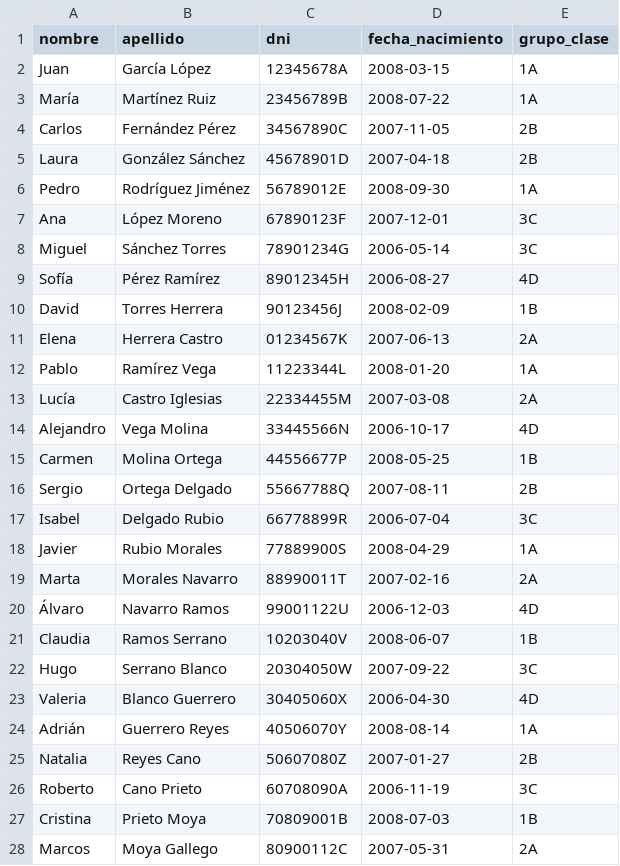
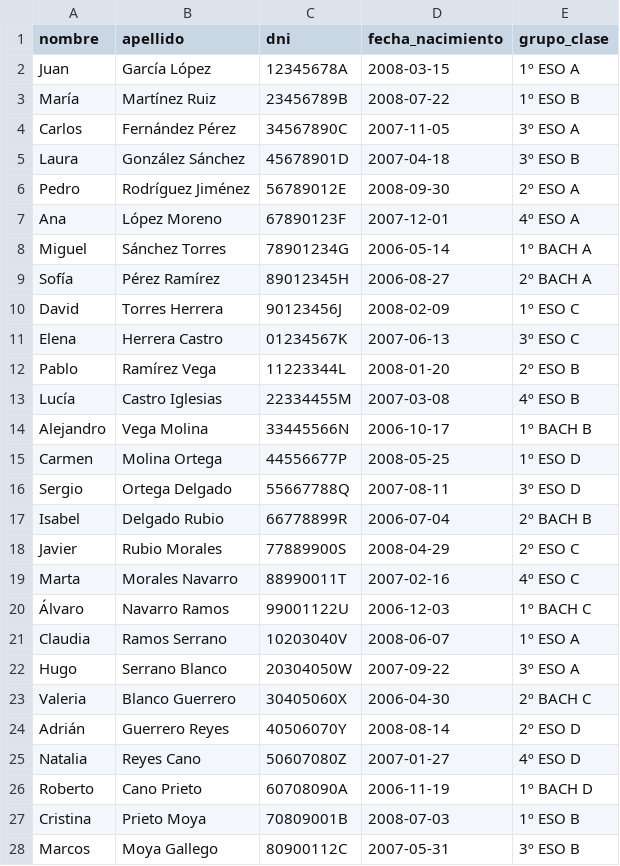
Before and after one commit to elielOrganization/shiny-umbrella, a CSV file: dashboard-web/ejemplos/alumnos_ejemplo.csv, drawn as a sheet; only a part is shown; the diff covers the shown part only.

Commit message:
Improve NFC imports, validation and frontend UX
Add stricter validation and deduplication across alumnos/profesores and sanitize CSV/manual inputs; introduce GRUPOS_VALIDOS and DEPARTAMENTOS_VALIDOS sets and validate DNI format before ORM operations. Harden Odoo controllers (alumno, profesor, generico, lector) to avoid creating/updating invalid records, ensure UID/card linking/unlinking logic is safer, and add permission checks and clearer error handling. Clean up and simplify fichaje_alumno model comments and validations (raise on unauthorized salidas). Frontend: enhance CSS organization, add form validation, error UI, DNI normalization, NFC modal UX improvements, refactor API calls and update GLOBALS routes, and small JS/UX fixes across alumnos/profesores/login. Also remove a local .claude settings file.

```diff
--- a/dashboard-web/ejemplos/alumnos_ejemplo.csv
+++ b/dashboard-web/ejemplos/alumnos_ejemplo.csv
@@ -1,28 +1,28 @@
 nombre,apellido,dni,fecha_nacimiento,grupo_clase
-Juan,García López,12345678A,2008-03-15,1A
-María,Martínez Ruiz,23456789B,2008-07-22,1A
-Carlos,Fernández Pérez,34567890C,2007-11-05,2B
-Laura,González Sánchez,45678901D,2007-04-18,2B
-Pedro,Rodríguez Jiménez,56789012E,2008-09-30,1A
-Ana,López Moreno,67890123F,2007-12-01,3C
-Miguel,Sánchez Torres,78901234G,2006-05-14,3C
-Sofía,Pérez Ramírez,89012345H,2006-08-27,4D
-David,Torres Herrera,90123456J,2008-02-09,1B
-Elena,Herrera Castro,01234567K,2007-06-13,2A
-Pablo,Ramírez Vega,11223344L,2008-01-20,1A
-Lucía,Castro Iglesias,22334455M,2007-03-08,2A
-Alejandro,Vega Molina,33445566N,2006-10-17,4D
-Carmen,Molina Ortega,44556677P,2008-05-25,1B
-Sergio,Ortega Delgado,55667788Q,2007-08-11,2B
-Isabel,Delgado Rubio,66778899R,2006-07-04,3C
-Javier,Rubio Morales,77889900S,2008-04-29,1A
-Marta,Morales Navarro,88990011T,2007-02-16,2A
-Álvaro,Navarro Ramos,99001122U,2006-12-03,4D
-Claudia,Ramos Serrano,10203040V,2008-06-07,1B
-Hugo,Serrano Blanco,20304050W,2007-09-22,3C
-Valeria,Blanco Guerrero,30405060X,2006-04-30,4D
-Adrián,Guerrero Reyes,40506070Y,2008-08-14,1A
-Natalia,Reyes Cano,50607080Z,2007-01-27,2B
-Roberto,Cano Prieto,60708090A,2006-11-19,3C
-Cristina,Prieto Moya,70809001B,2008-07-03,1B
-Marcos,Moya Gallego,80900112C,2007-05-31,2A
+Juan,García López,12345678A,2008-03-15,1º ESO A
+María,Martínez Ruiz,23456789B,2008-07-22,1º ESO B
+Carlos,Fernández Pérez,34567890C,2007-11-05,3º ESO A
+Laura,González Sánchez,45678901D,2007-04-18,3º ESO B
+Pedro,Rodríguez Jiménez,56789012E,2008-09-30,2º ESO A
+Ana,López Moreno,67890123F,2007-12-01,4º ESO A
+Miguel,Sánchez Torres,78901234G,2006-05-14,1º BACH A
+Sofía,Pérez Ramírez,89012345H,2006-08-27,2º BACH A
+David,Torres Herrera,90123456J,2008-02-09,1º ESO C
+Elena,Herrera Castro,01234567K,2007-06-13,3º ESO C
+Pablo,Ramírez Vega,11223344L,2008-01-20,2º ESO B
+Lucía,Castro Iglesias,22334455M,2007-03-08,4º ESO B
+Alejandro,Vega Molina,33445566N,2006-10-17,1º BACH B
+Carmen,Molina Ortega,44556677P,2008-05-25,1º ESO D
+Sergio,Ortega Delgado,55667788Q,2007-08-11,3º ESO D
+Isabel,Delgado Rubio,66778899R,2006-07-04,2º BACH B
+Javier,Rubio Morales,77889900S,2008-04-29,2º ESO C
+Marta,Morales Navarro,88990011T,2007-02-16,4º ESO C
+Álvaro,Navarro Ramos,99001122U,2006-12-03,1º BACH C
+Claudia,Ramos Serrano,10203040V,2008-06-07,1º ESO A
+Hugo,Serrano Blanco,20304050W,2007-09-22,3º ESO A
+Valeria,Blanco Guerrero,30405060X,2006-04-30,2º BACH C
+Adrián,Guerrero Reyes,40506070Y,2008-08-14,2º ESO D
+Natalia,Reyes Cano,50607080Z,2007-01-27,4º ESO D
+Roberto,Cano Prieto,60708090A,2006-11-19,1º BACH D
+Cristina,Prieto Moya,70809001B,2008-07-03,1º ESO B
+Marcos,Moya Gallego,80900112C,2007-05-31,3º ESO B
```
Also changed, not shown: 13 edited cells elsewhere in this file, 21 other files.
